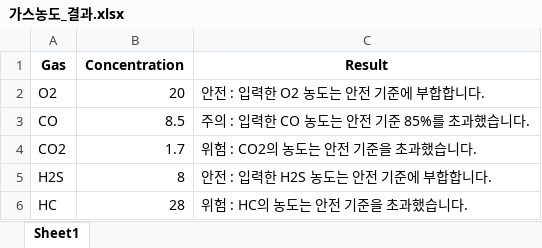
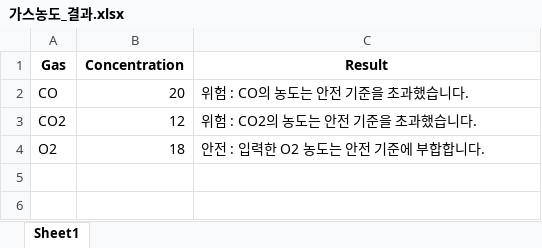
Before and after one commit to minseok3/team_6, an Excel workbook: 가스농도_결과.xlsx, sheet Sheet1, drawn as a sheet; values as stored, in another font and other column widths than the file's, no borders; removed rows and columns are numbered as before the commit, all else as after; the diff names each change by its address in the sheet, - before the commit and + after, or states it on an @@ line.

```diff
--- a/가스농도_결과.xlsx (sheet Sheet1)
+++ b/가스농도_결과.xlsx (sheet Sheet1)
-row 2: O2 | 20 | 안전 : 입력한 O2 농도는 안전 기준에 부합합니다.
-B2 (Concentration): 8.5
+B2 (Concentration): 20
-C2 (Result): 주의 : 입력한 CO 농도는 안전 기준 85%를 초과했습니다.
+C2 (Result): 위험 : CO의 농도는 안전 기준을 초과했습니다.
-B3 (Concentration): 1.7
+B3 (Concentration): 12
-row 5: H2S | 8 | 안전 : 입력한 H2S 농도는 안전 기준에 부합합니다.
-row 6: HC | 28 | 위험 : HC의 농도는 안전 기준을 초과했습니다.
+row 4: O2 | 18 | 안전 : 입력한 O2 농도는 안전 기준에 부합합니다.
```
Also changed, not shown: 1 other file.
